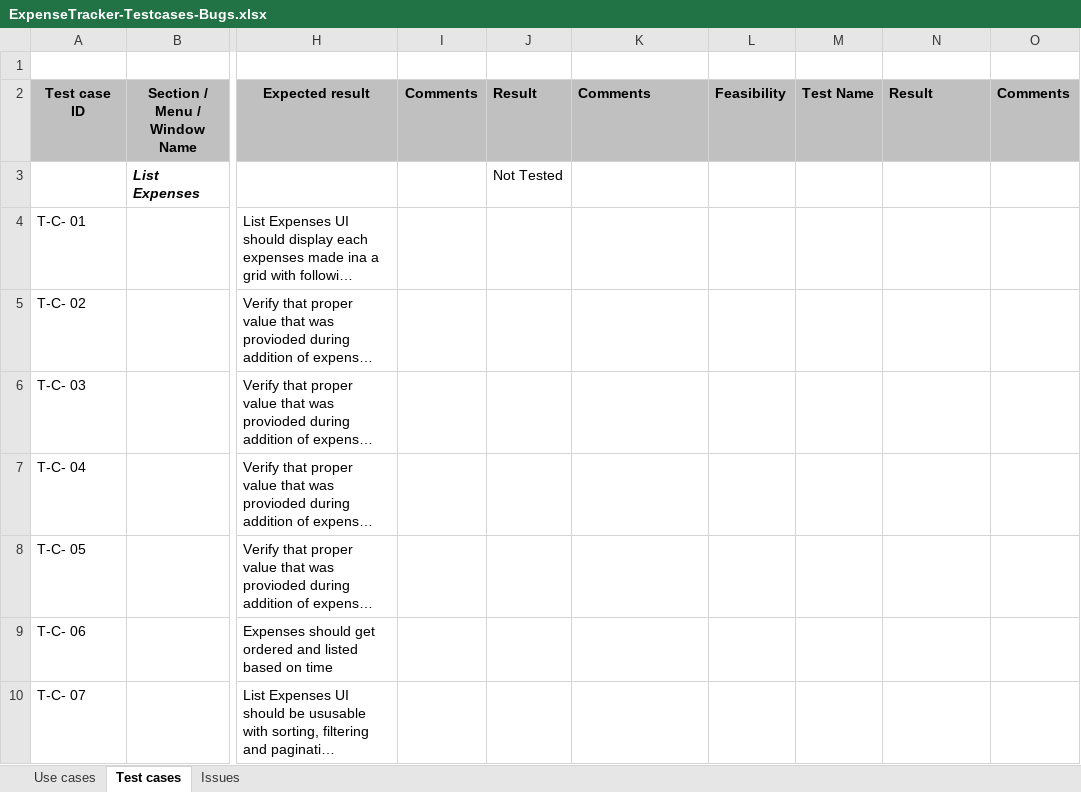
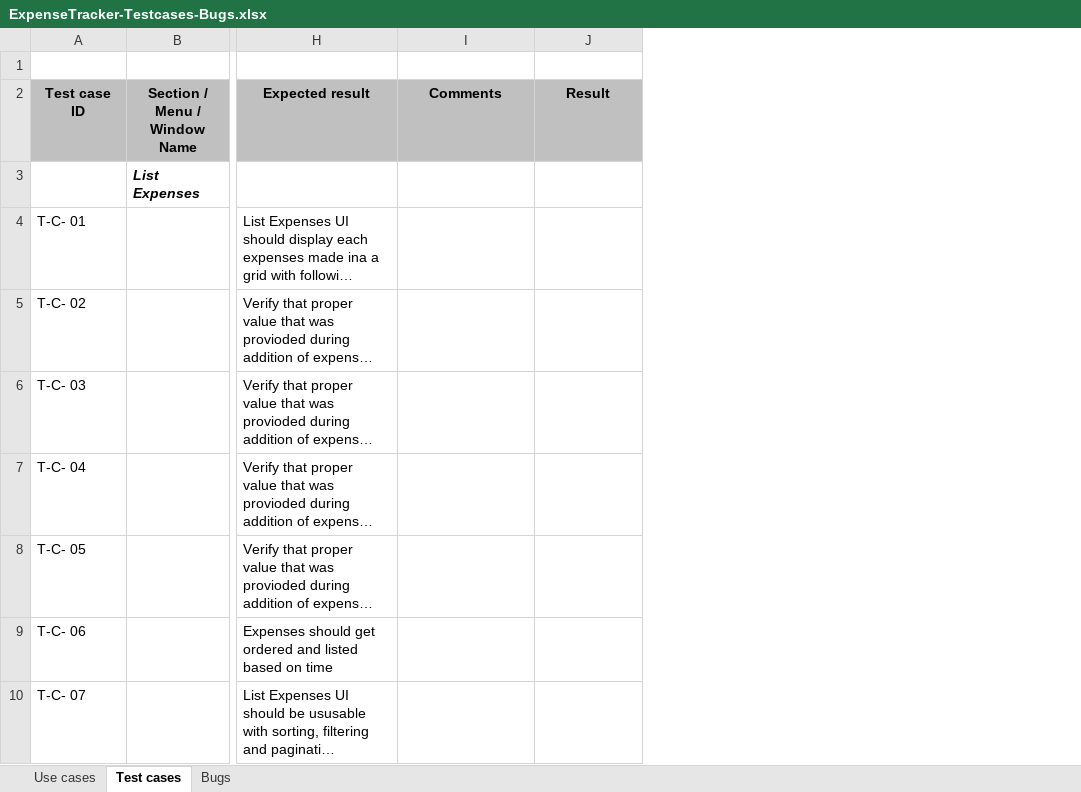
Before and after one commit to raghavisukumar/selenium, an Excel workbook: test-cases/ExpenseTracker-Testcases-Bugs.xlsx, sheet Test cases, drawn as a sheet; only a part is shown, gaps mark what is left out; long unchanged cells end in …; values as stored, in another font and other column widths than the file's, no borders; conditional formats not drawn; removed rows and columns are numbered as before the commit, all else as after; the diff names each change by its address in the sheet, - before the commit and + after, or states it on an @@ line.

Commit message:
Updated Test case document.

```diff
--- a/test-cases/ExpenseTracker-Testcases-Bugs.xlsx (sheet Test cases)
+++ b/test-cases/ExpenseTracker-Testcases-Bugs.xlsx (sheet Test cases)
-sheet tab: Issues
+sheet tab: Bugs
-column I (Comments), empty
-column J (Result), row 3: Not Tested
-column L (Feasibility), empty
-column M (Test Name), empty
-column O (Comments), empty
-I2 alignment: left
+I2 alignment: center
-J2 alignment: left
+J2 alignment: center
```
